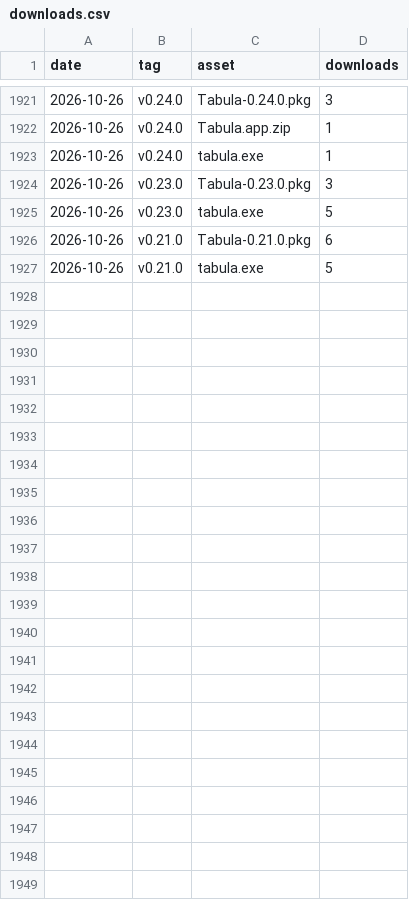
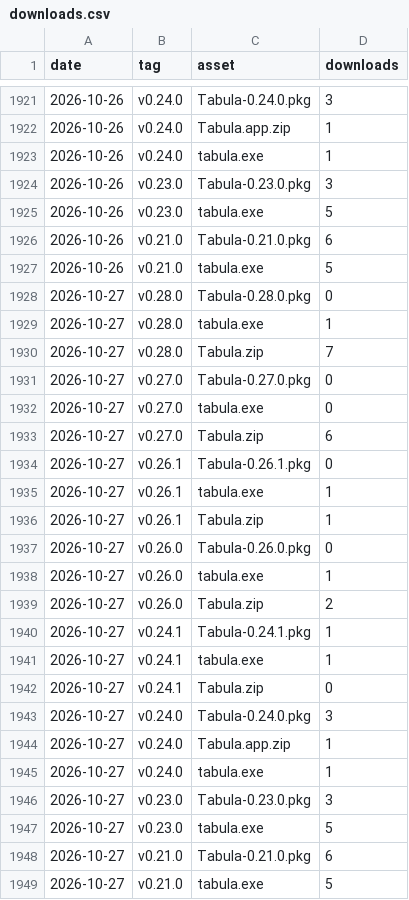
Before and after one commit to alexiusacademia/tabula-release, a CSV file: stats/downloads.csv, drawn as a sheet; only a part is shown, gaps mark what is left out.

```diff
--- a/stats/downloads.csv
+++ b/stats/downloads.csv
@@ -1927 +1927,23 @@ date,tag,asset,downloads
 "2026-10-26","v0.21.0","tabula.exe",5
+"2026-10-27","v0.28.0","Tabula-0.28.0.pkg",0
+"2026-10-27","v0.28.0","tabula.exe",1
+"2026-10-27","v0.28.0","Tabula.zip",7
+"2026-10-27","v0.27.0","Tabula-0.27.0.pkg",0
+"2026-10-27","v0.27.0","tabula.exe",0
+"2026-10-27","v0.27.0","Tabula.zip",6
+"2026-10-27","v0.26.1","Tabula-0.26.1.pkg",0
+"2026-10-27","v0.26.1","tabula.exe",1
+"2026-10-27","v0.26.1","Tabula.zip",1
+"2026-10-27","v0.26.0","Tabula-0.26.0.pkg",0
+"2026-10-27","v0.26.0","tabula.exe",1
+"2026-10-27","v0.26.0","Tabula.zip",2
+"2026-10-27","v0.24.1","Tabula-0.24.1.pkg",1
+"2026-10-27","v0.24.1","tabula.exe",1
+"2026-10-27","v0.24.1","Tabula.zip",0
+"2026-10-27","v0.24.0","Tabula-0.24.0.pkg",3
+"2026-10-27","v0.24.0","Tabula.app.zip",1
+"2026-10-27","v0.24.0","tabula.exe",1
+"2026-10-27","v0.23.0","Tabula-0.23.0.pkg",3
+"2026-10-27","v0.23.0","tabula.exe",5
+"2026-10-27","v0.21.0","Tabula-0.21.0.pkg",6
+"2026-10-27","v0.21.0","tabula.exe",5
```
